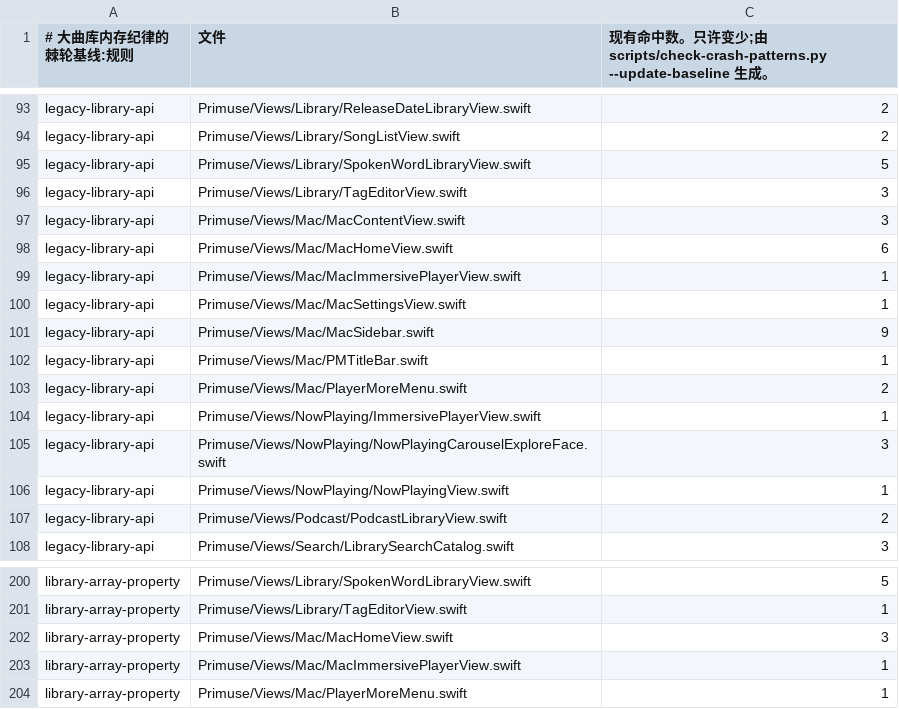
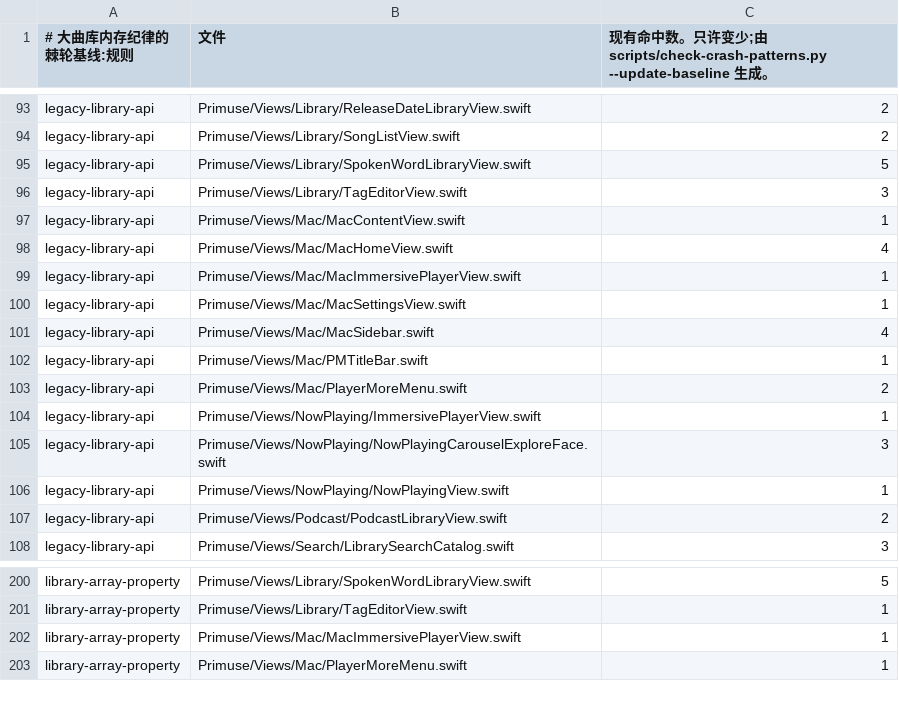
Before and after one commit to chenqi92/primuse, a TSV file: scripts/library-scale-baseline.tsv, drawn as a sheet; only a part is shown, gaps mark what is left out.

```diff
--- a/scripts/library-scale-baseline.tsv
+++ b/scripts/library-scale-baseline.tsv
@@ -96,7 +96,7 @@ legacy-library-api	Primuse/Views/Library/SpokenWordLibraryView.swift	5
 legacy-library-api	Primuse/Views/Library/TagEditorView.swift	3
-legacy-library-api	Primuse/Views/Mac/MacContentView.swift	3
-legacy-library-api	Primuse/Views/Mac/MacHomeView.swift	6
+legacy-library-api	Primuse/Views/Mac/MacContentView.swift	1
+legacy-library-api	Primuse/Views/Mac/MacHomeView.swift	4
 legacy-library-api	Primuse/Views/Mac/MacImmersivePlayerView.swift	1
 legacy-library-api	Primuse/Views/Mac/MacSettingsView.swift	1
-legacy-library-api	Primuse/Views/Mac/MacSidebar.swift	9
+legacy-library-api	Primuse/Views/Mac/MacSidebar.swift	4
 legacy-library-api	Primuse/Views/Mac/PMTitleBar.swift	1
@@ -201,3 +201,2 @@ library-array-property	Primuse/Views/Library/SpokenWordLibraryView.swift	5
 library-array-property	Primuse/Views/Library/TagEditorView.swift	1
-library-array-property	Primuse/Views/Mac/MacHomeView.swift	3
 library-array-property	Primuse/Views/Mac/MacImmersivePlayerView.swift	1
```
Also changed, not shown: 13 other files.
